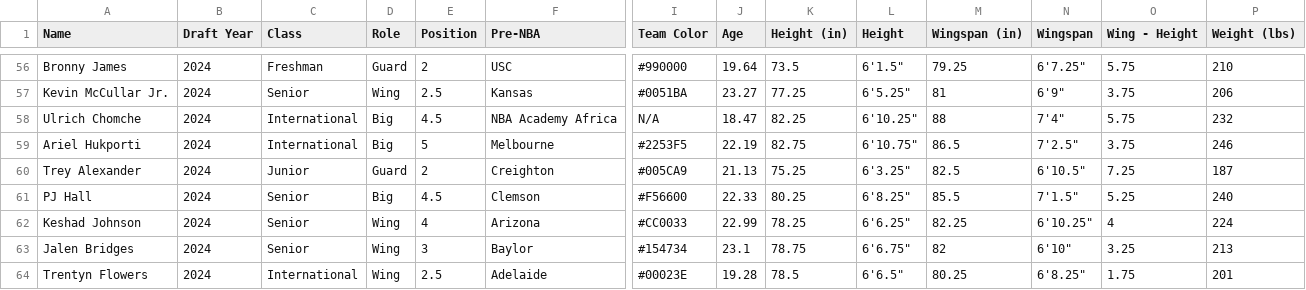
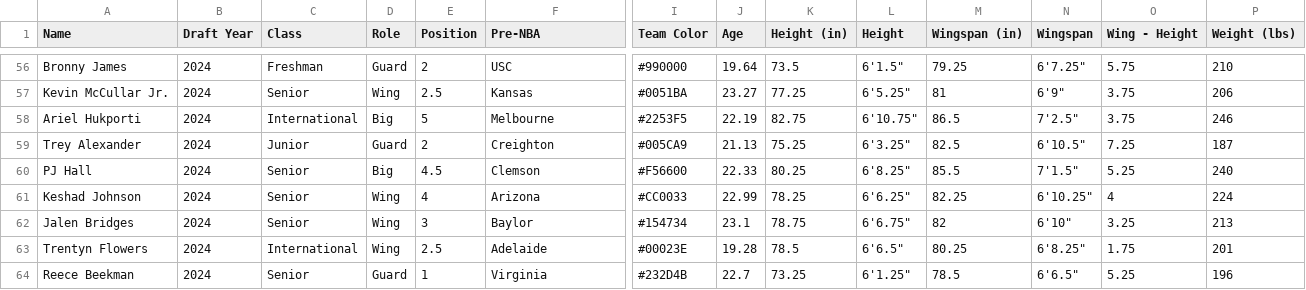
Before and after one commit to tawnyparkmetrics/tawnyparkmetrics.github.io, a CSV file: public/2024_Draft_Class.csv, drawn as a sheet; only a part is shown, gaps mark what is left out; the shorter side is filled out with more unchanged rows; rows hold the shown columns only; the diff names each change by its address in the sheet, - before the commit and + after, or states it on an @@ line.

```diff
--- a/public/2024_Draft_Class.csv
+++ b/public/2024_Draft_Class.csv
-row 58: Ulrich Chomche | 2024 | International | Big | 4.5 | NBA Academy Africa | N/A | 18.47 | 82.25 | 6'10.25" | 88 | 7'4" | 5.75 | 232
```
Also changed, not shown: 3 other files.
